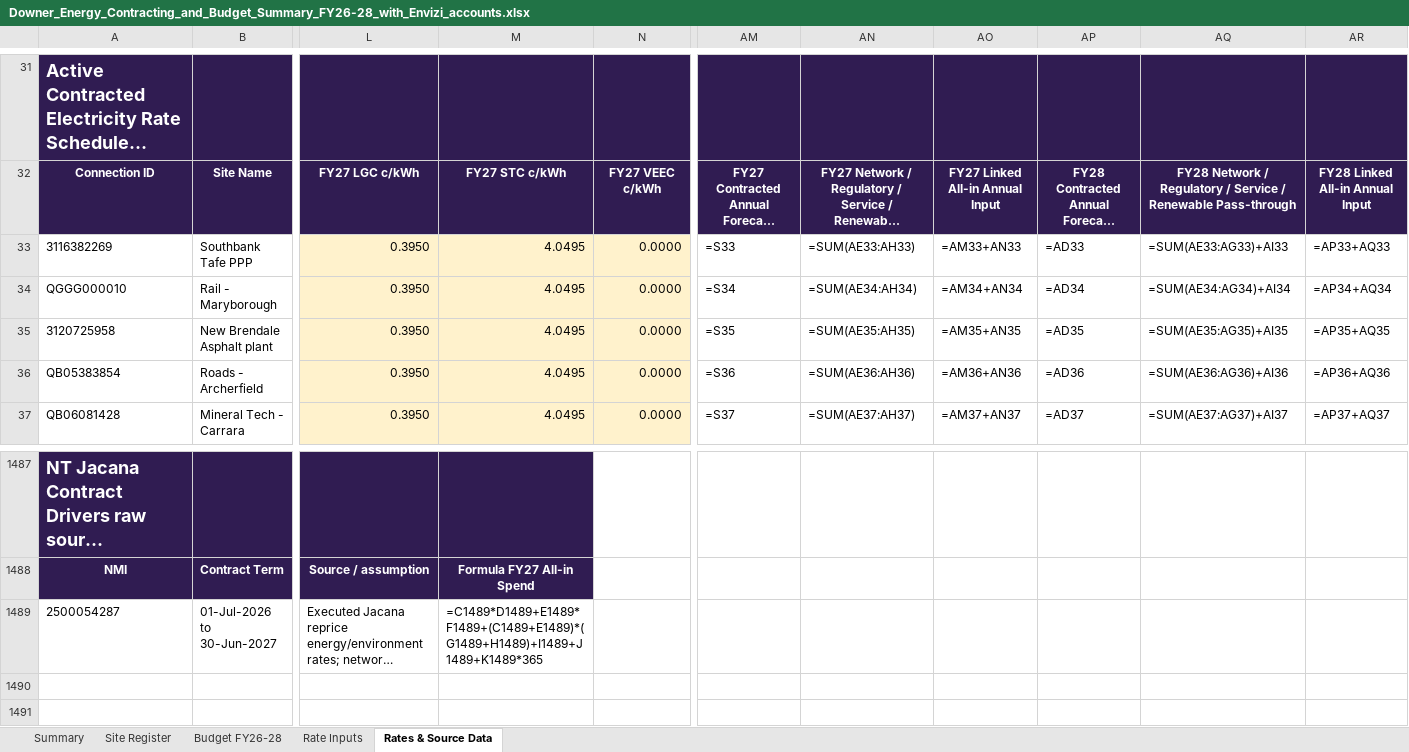
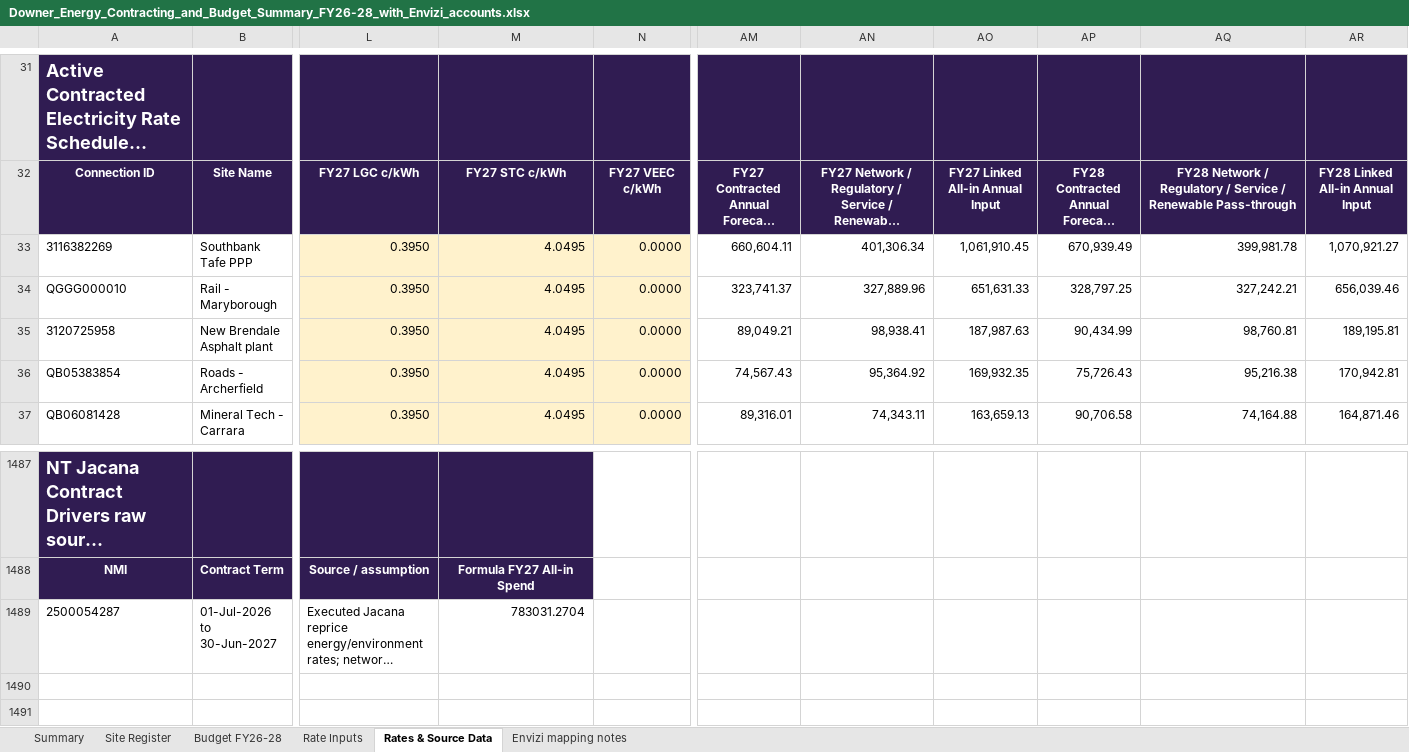
Before and after one commit to itschriswang/Monthly-Revenue-Uploads, an Excel workbook: Large Market Certificates/Downer_Energy_Contracting_and_Budget_Summary_FY26-28_with_Envizi_accounts.xlsx, sheet Rates & Source Data, drawn as a sheet; only a part is shown, gaps mark what is left out; long unchanged cells end in …; values as stored, in another font and other column widths than the file's, no borders; formulas without a stored value are shown as written; the diff covers the shown part only; the diff names each change by its address in the sheet, - before the commit and + after, or states it on an @@ line.

```diff
--- a/Large Market Certificates/Downer_Energy_Contracting_and_Budget_Summary_FY26-28_with_Envizi_accounts.xlsx (sheet Rates & Source Data)
+++ b/Large Market Certificates/Downer_Energy_Contracting_and_Budget_Summary_FY26-28_with_Envizi_accounts.xlsx (sheet Rates & Source Data)
+sheet tab: Envizi mapping notes
-AM33: =S33
+AM33: 660,604.11
-AN33: =SUM(AE33:AH33)
+AN33: 401,306.34
-AO33: =AM33+AN33
+AO33: 1,061,910.45
-AP33: =AD33
+AP33: 670,939.49
-AQ33: =SUM(AE33:AG33)+AI33
+AQ33: 399,981.78
-AR33: =AP33+AQ33
+AR33: 1,070,921.27
-AM34: =S34
+AM34: 323,741.37
-AN34: =SUM(AE34:AH34)
+AN34: 327,889.96
-AO34: =AM34+AN34
+AO34: 651,631.33
-AP34: =AD34
+AP34: 328,797.25
-AQ34: =SUM(AE34:AG34)+AI34
+AQ34: 327,242.21
-AR34: =AP34+AQ34
+AR34: 656,039.46
-AM35: =S35
+AM35: 89,049.21
-AN35: =SUM(AE35:AH35)
+AN35: 98,938.41
-AO35: =AM35+AN35
+AO35: 187,987.63
-AP35: =AD35
+AP35: 90,434.99
-AQ35: =SUM(AE35:AG35)+AI35
+AQ35: 98,760.81
-AR35: =AP35+AQ35
+AR35: 189,195.81
-AM36: =S36
+AM36: 74,567.43
-AN36: =SUM(AE36:AH36)
+AN36: 95,364.92
-AO36: =AM36+AN36
+AO36: 169,932.35
-AP36: =AD36
+AP36: 75,726.43
-AQ36: =SUM(AE36:AG36)+AI36
+AQ36: 95,216.38
-AR36: =AP36+AQ36
+AR36: 170,942.81
-AM37: =S37
+AM37: 89,316.01
-AN37: =SUM(AE37:AH37)
+AN37: 74,343.11
-AO37: =AM37+AN37
+AO37: 163,659.13
-AP37: =AD37
+AP37: 90,706.58
-AQ37: =SUM(AE37:AG37)+AI37
+AQ37: 74,164.88
-AR37: =AP37+AQ37
+AR37: 164,871.46
-M1489: =C1489*D1489+E1489*F1489+(C1489+E1489)*(G1489+H1489)+I1489+J1489+K1489*365
+M1489: 783031.2704
```
Also changed, not shown: other rows of this sheet, sheet Budget FY26-28, sheet Site Register, sheet Rate Inputs, sheet Summary, charts or pictures, Large Market Certificates/Account_Setup_and_Data_Load_-_PM&C_LMCERTSJUL26_Setup.xlsx, 4 other files.
